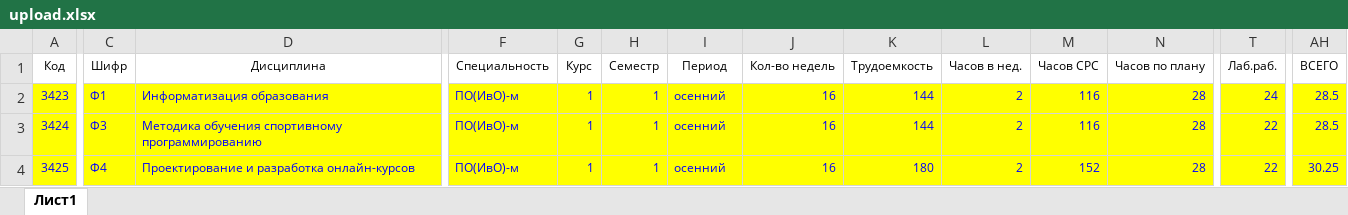
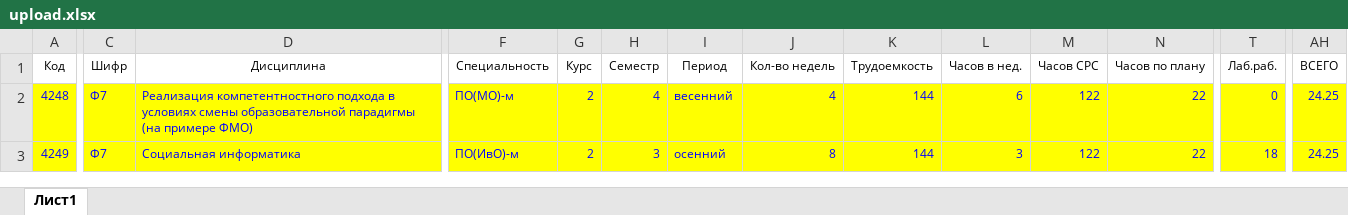
Before and after one commit to FellowCode/PrepodDiscipline, an Excel workbook: tmp/xls/upload.xlsx, sheet Лист1, drawn as a sheet; only a part is shown, gaps mark what is left out; values as stored, in another font and other column widths than the file's, no borders; removed rows and columns are numbered as before the commit, all else as after; rows hold the shown columns only; the diff covers the shown part only; the diff names each change by its address in the sheet, - before the commit and + after, or states it on an @@ line.

```diff
--- a/tmp/xls/upload.xlsx (sheet Лист1)
+++ b/tmp/xls/upload.xlsx (sheet Лист1)
-row 2: 3423 | Ф1 | Информатизация образования | ПО(ИвО)-м | 1 | 1 | осенний | 16 | 144 | 2 | 116 | 28 | 24 | 28.5
-A2 (Код): 3424
+A2 (Код): 4248
-C2 (Шифр): Ф3
+C2 (Шифр): Ф7
-D2 (Дисциплина): Методика обучения спортивному программированию
+D2 (Дисциплина): Реализация компетентностного подхода в условиях смены образовательной парадигмы (на примере ФМО)
-F2 (Специальность): ПО(ИвО)-м
+F2 (Специальность): ПО(МО)-м
-G2:G3 (Курс): 1
+G2:G3 (Курс): 2
-H2 (Семестр): 1
+H2 (Семестр): 4
-I2 (Период): осенний
+I2 (Период): весенний
-J2 (Кол-во недель): 16
+J2 (Кол-во недель): 4
-L2 (Часов в нед.): 2
+L2 (Часов в нед.): 6
-M2 (Часов СРС): 116
+M2 (Часов СРС): 122
-N2:N3 (Часов по плану): 28
+N2:N3 (Часов по плану): 22
-T2 (Лаб.раб.): 22
+T2 (Лаб.раб.): 0
-AH2 (ВСЕГО): 28.5
+AH2 (ВСЕГО): 24.25
-A3 (Код): 3425
+A3 (Код): 4249
-C3 (Шифр): Ф4
+C3 (Шифр): Ф7
-D3 (Дисциплина): Проектирование и разработка онлайн-курсов
+D3 (Дисциплина): Социальная информатика
-H3 (Семестр): 1
+H3 (Семестр): 3
-J3 (Кол-во недель): 16
+J3 (Кол-во недель): 8
-K3 (Трудоемкость): 180
+K3 (Трудоемкость): 144
-L3 (Часов в нед.): 2
+L3 (Часов в нед.): 3
-M3 (Часов СРС): 152
+M3 (Часов СРС): 122
-T3 (Лаб.раб.): 22
+T3 (Лаб.раб.): 18
-AH3 (ВСЕГО): 30.25
+AH3 (ВСЕГО): 24.25
```
Also changed, not shown: 9 added rows, 2 removed rows and 59 edited cells elsewhere in this sheet, 30 other files.
